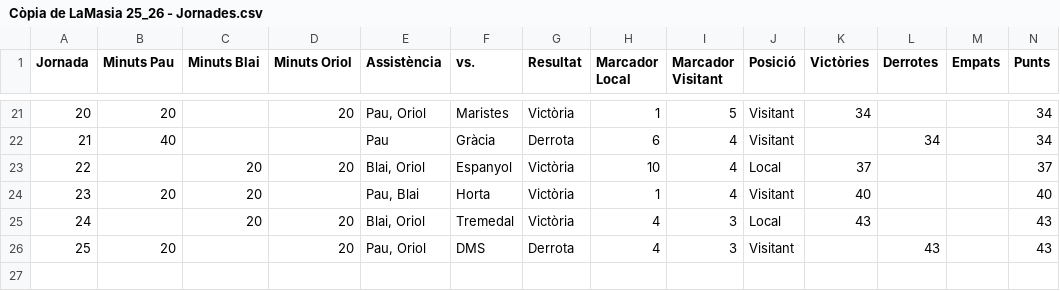
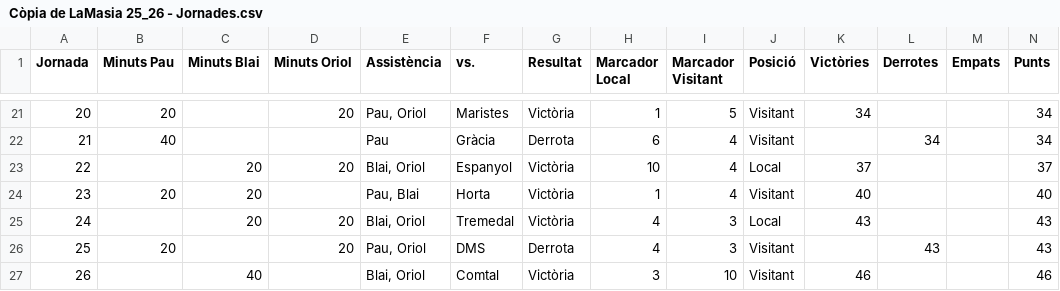
Before and after one commit to Blaieet/CMX-Stats, a CSV file: Còpia de LaMasia 25_26 - Jornades.csv, drawn as a sheet; only a part is shown, gaps mark what is left out; the diff names each change by its address in the sheet, - before the commit and + after, or states it on an @@ line.

```diff
--- a/Còpia de LaMasia 25_26 - Jornades.csv
+++ b/Còpia de LaMasia 25_26 - Jornades.csv
+row 27: 26 |  | 40 |  | Blai, Oriol | Comtal | Victòria | 3 | 10 | Visitant | 46 |  |  | 46
```
Also changed, not shown: LaMasia 25_26 - Jugadors.csv, 14 other files.
